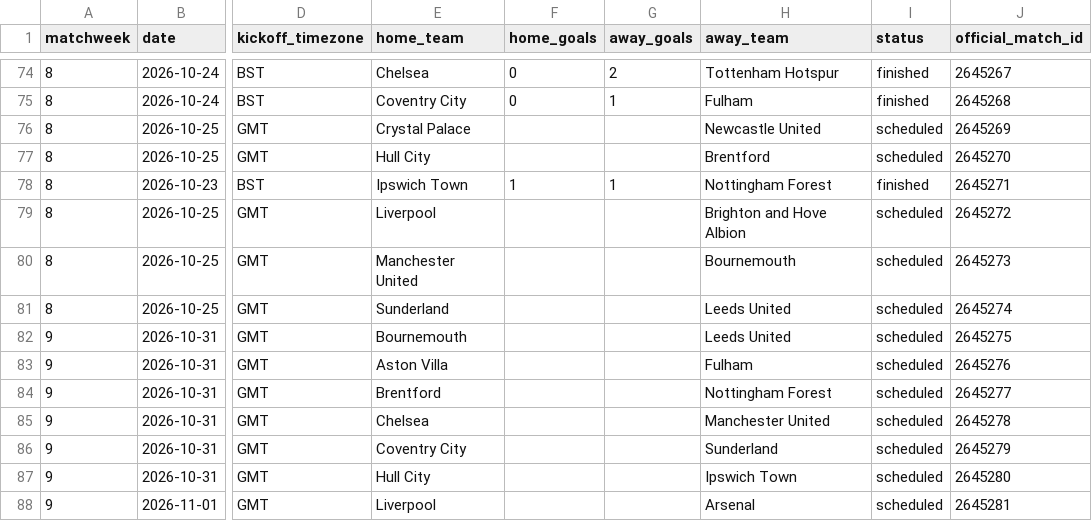
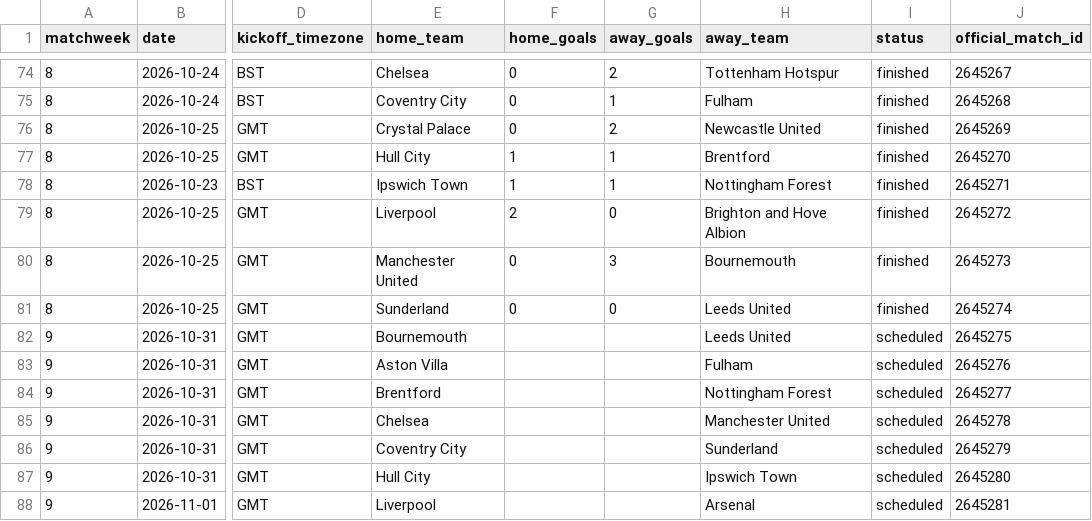
Before and after one commit to wildsonfranciscosilva1986-coder/painel-premier-league-2026-27, a CSV file: premier_league_2026_27.csv, drawn as a sheet; only a part is shown, gaps mark what is left out; the diff names each change by its address in the sheet, - before the commit and + after, or states it on an @@ line.

```diff
--- a/premier_league_2026_27.csv
+++ b/premier_league_2026_27.csv
-F76 (home_goals): (empty)
+F76 (home_goals): 0
-G76 (away_goals): (empty)
+G76 (away_goals): 2
-I76:I77 (status): scheduled
+I76:I77 (status): finished
-F77 (home_goals): (empty)
+F77 (home_goals): 1
-G77 (away_goals): (empty)
+G77 (away_goals): 1
-F79 (home_goals): (empty)
+F79 (home_goals): 2
-G79 (away_goals): (empty)
+G79 (away_goals): 0
-I79:I81 (status): scheduled
+I79:I81 (status): finished
-F80:F81 (home_goals): (empty)
+F80:F81 (home_goals): 0
-G80 (away_goals): (empty)
+G80 (away_goals): 3
-G81 (away_goals): (empty)
+G81 (away_goals): 0
```
Also changed, not shown: 4 other files.
